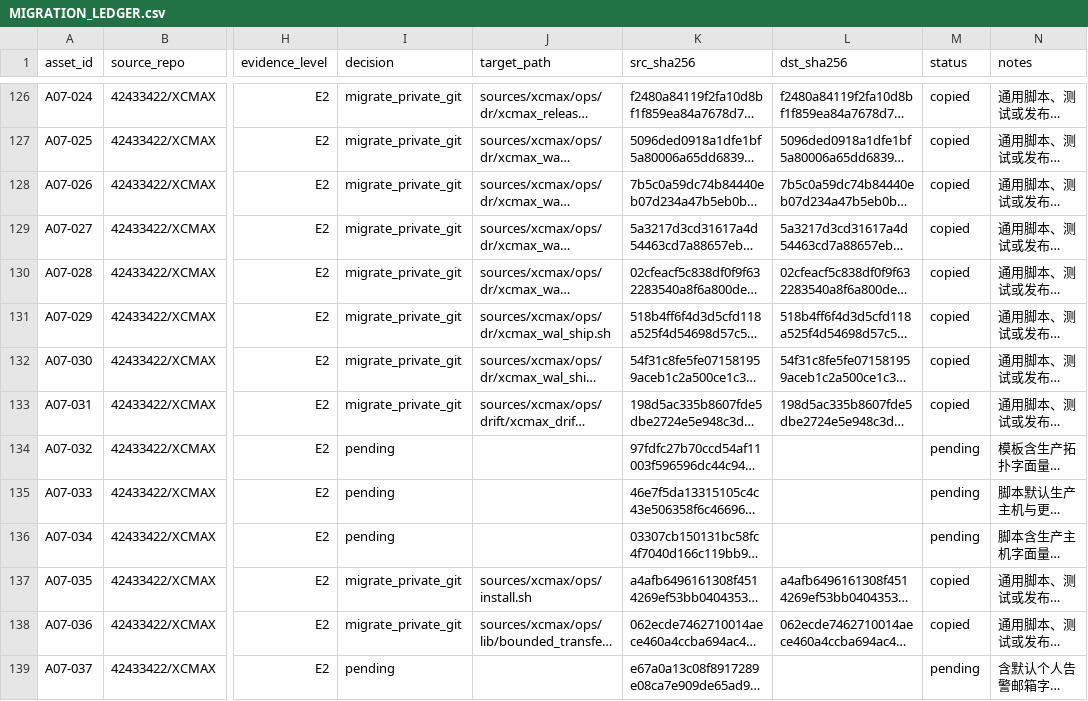
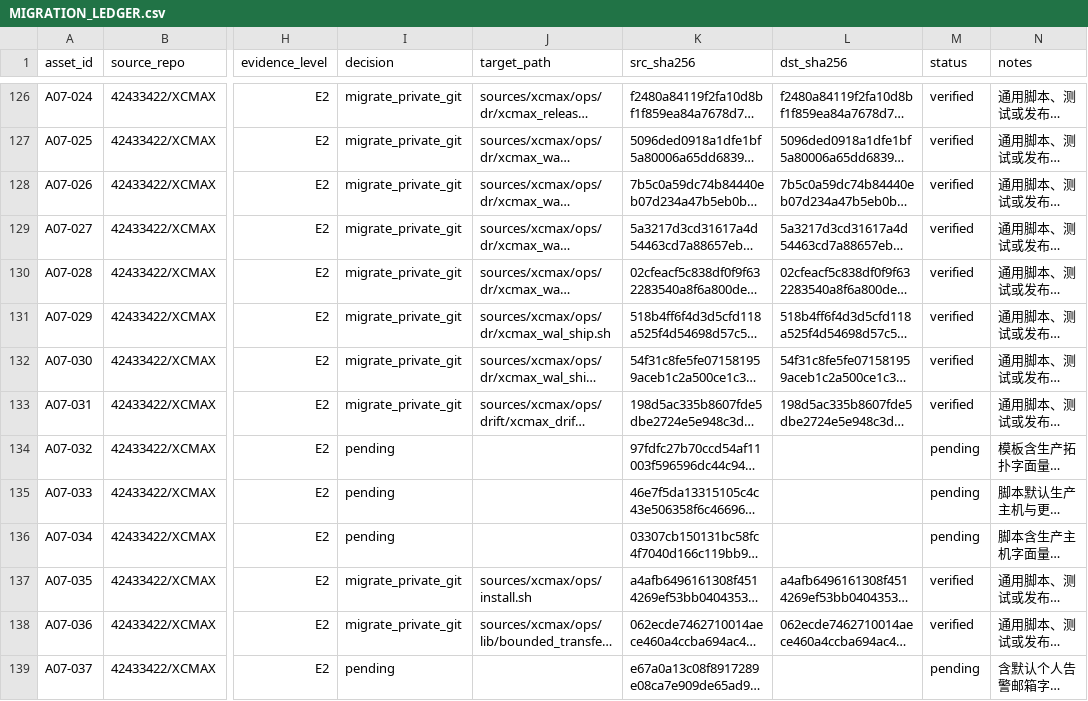
Before and after one commit to 42433422/xcmax-Li, a CSV file: ledger/MIGRATION_LEDGER.csv, drawn as a sheet; only a part is shown, gaps mark what is left out; long unchanged cells end in …; the diff covers the shown part only; the diff names each change by its address in the sheet, - before the commit and + after, or states it on an @@ line.

```diff
--- a/ledger/MIGRATION_LEDGER.csv
+++ b/ledger/MIGRATION_LEDGER.csv
-M126:M133 (status): copied
+M126:M133 (status): verified
-M137:M138 (status): copied
+M137:M138 (status): verified
```
Also changed, not shown: 70 edited cells elsewhere in this file.
